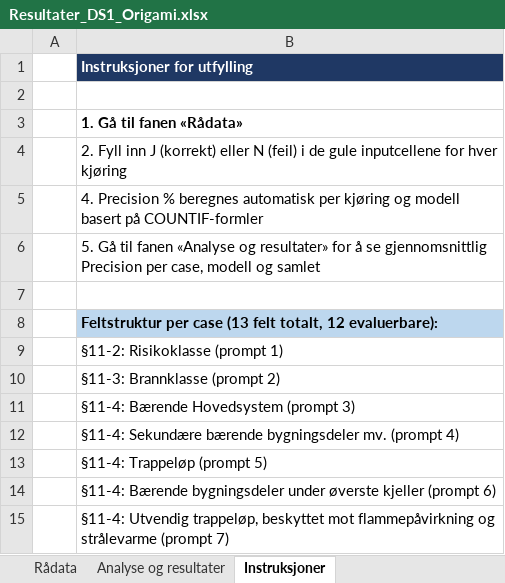
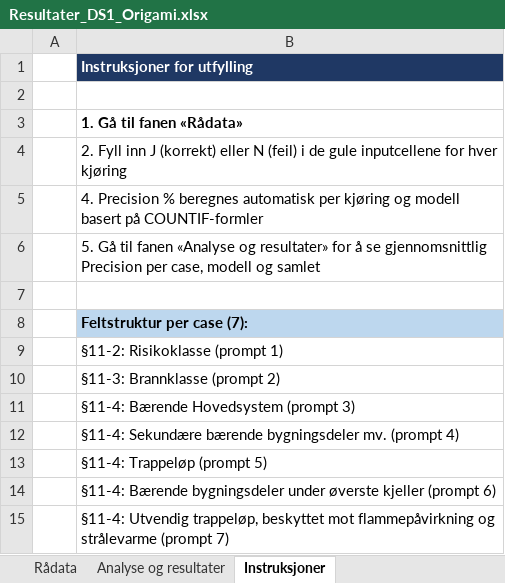
Before and after one commit to ahmadrezaie2002/Masteroppgave-2026, an Excel workbook: data/Delstidue 1/Resultater_DS1_Origami.xlsx, sheet Instruksjoner, drawn as a sheet; values as stored, in another font and other column widths than the file's, no borders; the diff names each change by its address in the sheet, - before the commit and + after, or states it on an @@ line.

```diff
--- a/data/Delstidue 1/Resultater_DS1_Origami.xlsx (sheet Instruksjoner)
+++ b/data/Delstidue 1/Resultater_DS1_Origami.xlsx (sheet Instruksjoner)
-B8: Feltstruktur per case (13 felt totalt, 12 evaluerbare):
+B8: Feltstruktur per case (7):
```
Also changed, not shown: data/Delstidue 1/Resultater_Delstudie1_Origami_NY.xlsx.
